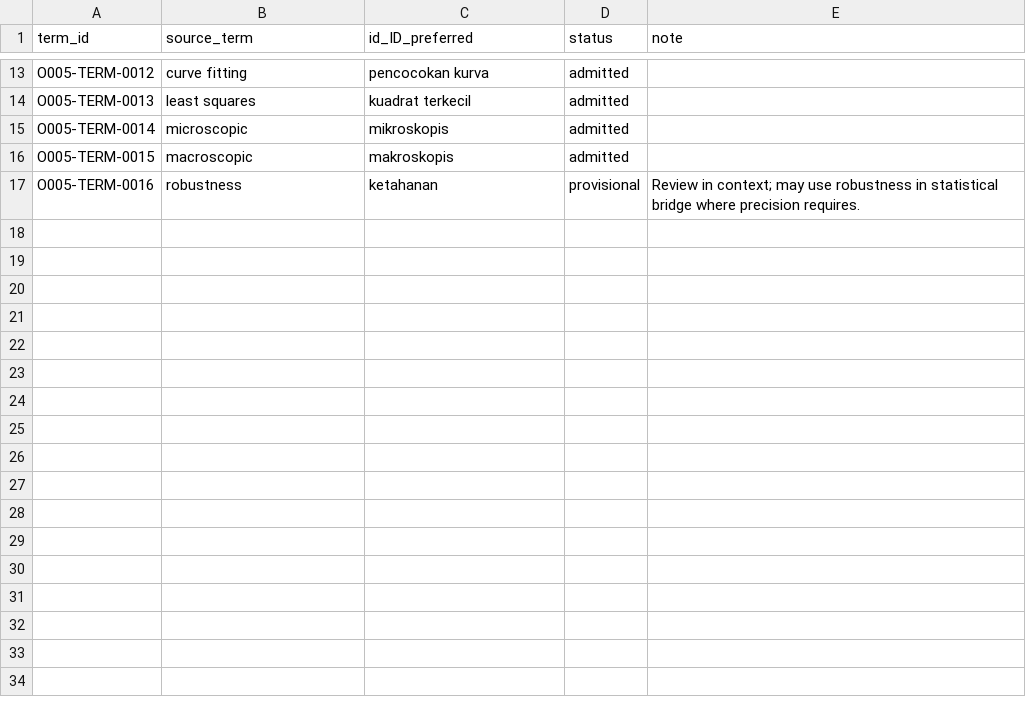
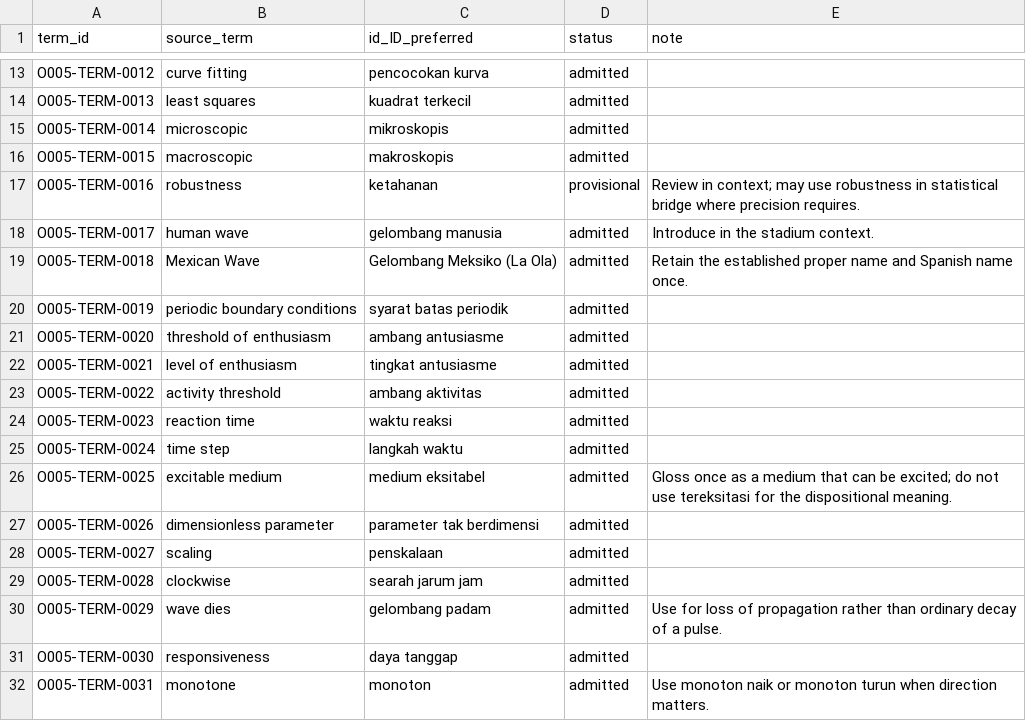
Before and after one commit to KokunoYumeto/mathematical-modeling-nonlinear-dynamics-id, a CSV file: 00_control/TERMINOLOGY.csv, drawn as a sheet; only a part is shown, gaps mark what is left out.

```diff
--- a/00_control/TERMINOLOGY.csv
+++ b/00_control/TERMINOLOGY.csv
@@ -17 +17,16 @@ O005-TERM-0015,macroscopic,makroskopis,admitted,
 O005-TERM-0016,robustness,ketahanan,provisional,Review in context; may use robustness in statistical bridge where precision requires.
+O005-TERM-0017,human wave,gelombang manusia,admitted,Introduce in the stadium context.
+O005-TERM-0018,Mexican Wave,Gelombang Meksiko (La Ola),admitted,Retain the established proper name and Spanish name once.
+O005-TERM-0019,periodic boundary conditions,syarat batas periodik,admitted,
+O005-TERM-0020,threshold of enthusiasm,ambang antusiasme,admitted,
+O005-TERM-0021,level of enthusiasm,tingkat antusiasme,admitted,
+O005-TERM-0022,activity threshold,ambang aktivitas,admitted,
+O005-TERM-0023,reaction time,waktu reaksi,admitted,
+O005-TERM-0024,time step,langkah waktu,admitted,
+O005-TERM-0025,excitable medium,medium eksitabel,admitted,Gloss once as a medium that can be excited; do not use tereksitasi for the dispositional meaning.
+O005-TERM-0026,dimensionless parameter,parameter tak berdimensi,admitted,
+O005-TERM-0027,scaling,penskalaan,admitted,
+O005-TERM-0028,clockwise,searah jarum jam,admitted,
+O005-TERM-0029,wave dies,gelombang padam,admitted,Use for loss of propagation rather than ordinary decay of a pulse.
+O005-TERM-0030,responsiveness,daya tanggap,admitted,
+O005-TERM-0031,monotone,monoton,admitted,Use monoton naik or monoton turun when direction matters.
```
Also changed, not shown: build/reader/O005-LEGA-V101-CH01/PACKAGE_MANIFEST.tsv, 37 other files.
